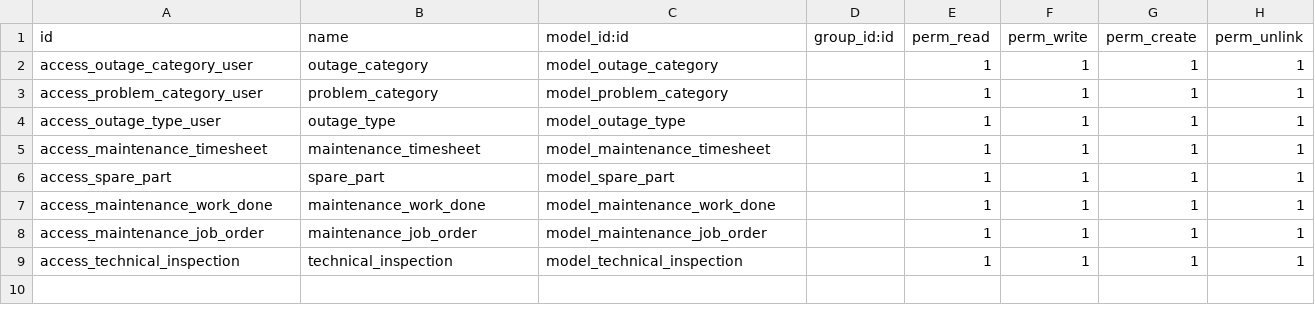
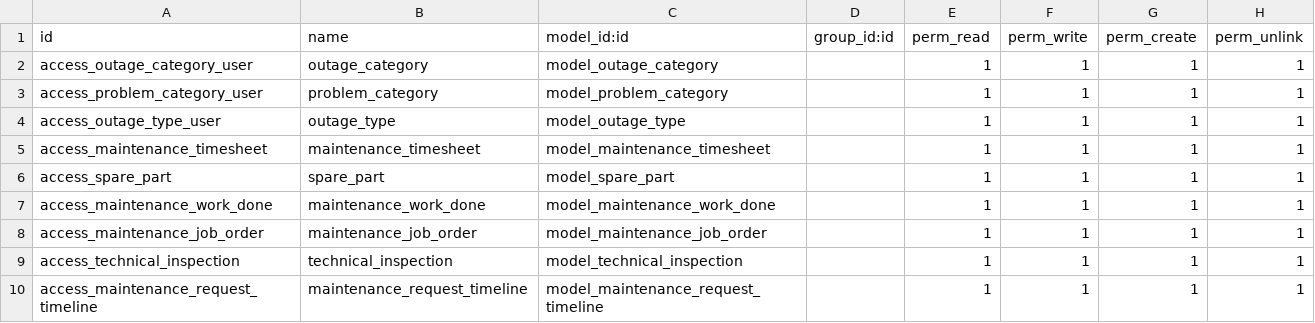
Before and after one commit to mohamed-helmy/nasstell, a CSV file: ejaf_maintenance/security/ir.model.access.csv, drawn as a sheet; the diff names each change by its address in the sheet, - before the commit and + after, or states it on an @@ line.

```diff
--- a/ejaf_maintenance/security/ir.model.access.csv
+++ b/ejaf_maintenance/security/ir.model.access.csv
+row 10: access_maintenance_request_timeline | maintenance_request_timeline | model_maintenance_request_timeline |  | 1 | 1 | 1 | 1
```
Also changed, not shown: 5 other files.
